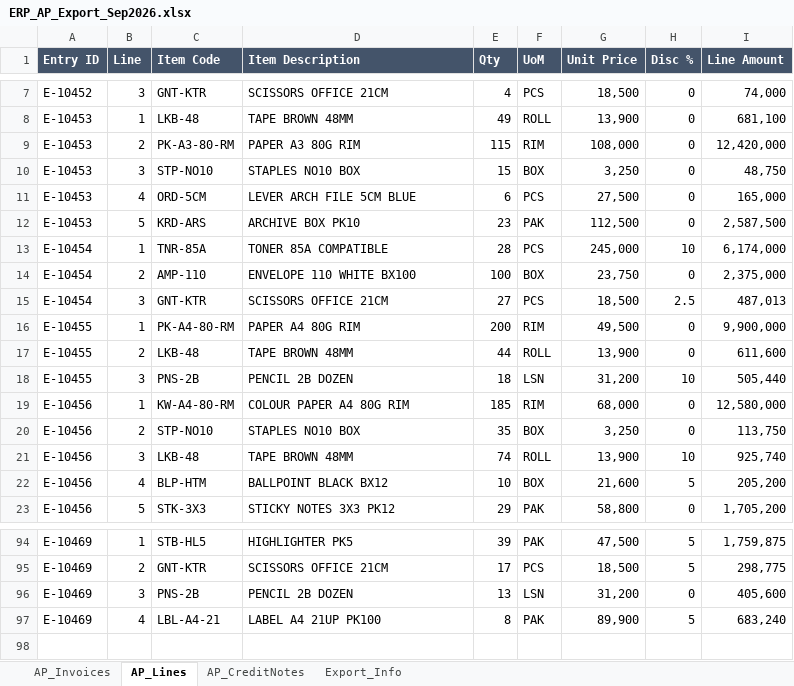
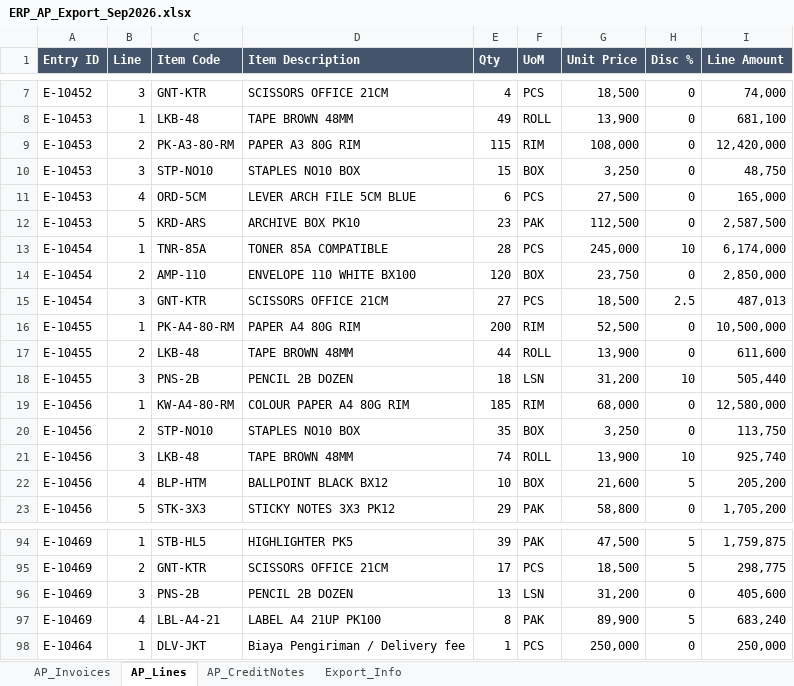
Before and after one commit to fepriyadi/transaction-reconciliation, an Excel workbook: data/ERP_AP_Export_Sep2026.xlsx, sheet AP_Lines, drawn as a sheet; only a part is shown, gaps mark what is left out; values as stored, in another font and other column widths than the file's, no borders; the diff names each change by its address in the sheet, - before the commit and + after, or states it on an @@ line.

```diff
--- a/data/ERP_AP_Export_Sep2026.xlsx (sheet AP_Lines)
+++ b/data/ERP_AP_Export_Sep2026.xlsx (sheet AP_Lines)
-E14 (Qty): 100
+E14 (Qty): 120
-I14 (Line Amount): 2,375,000
+I14 (Line Amount): 2,850,000
-G16 (Unit Price): 49,500
+G16 (Unit Price): 52,500
-I16 (Line Amount): 9,900,000
+I16 (Line Amount): 10,500,000
+row 98: E-10464 | 1 | DLV-JKT | Biaya Pengiriman / Delivery fee | 1 | PCS | 250,000 | 0 | 250,000
```
Also changed, not shown: sheet AP_Invoices, formulas that keep their value, 6 other files.
